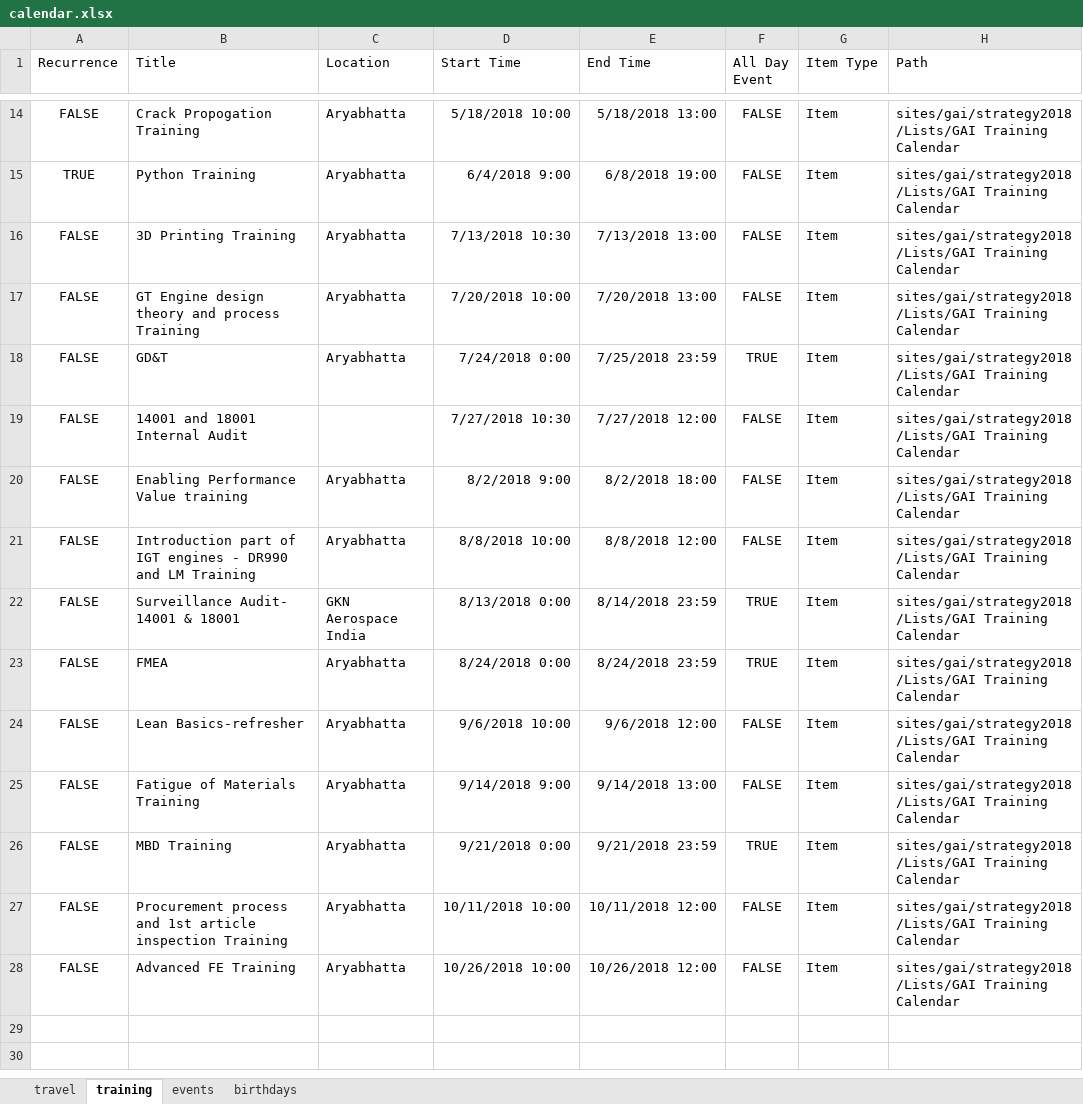
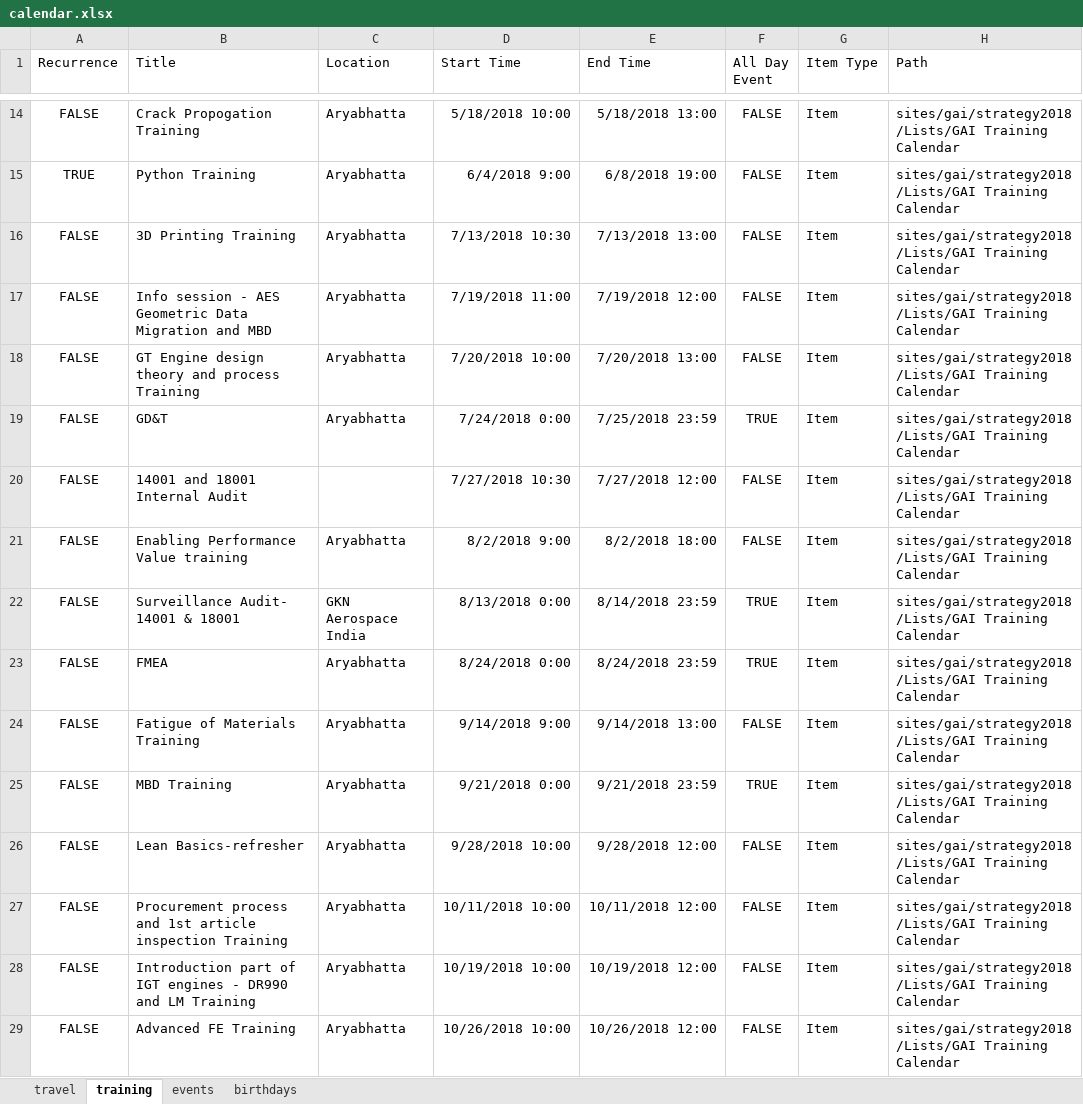
Before and after one commit to stonecharioteer/gai_tvs, an Excel workbook: backend/calendar.xlsx, sheet training, drawn as a sheet; only a part is shown, gaps mark what is left out; values as stored, in another font and other column widths than the file's, no borders; table styles not drawn; removed rows and columns are numbered as before the commit, all else as after; the diff names each change by its address in the sheet, - before the commit and + after, or states it on an @@ line.

```diff
--- a/backend/calendar.xlsx (sheet training)
+++ b/backend/calendar.xlsx (sheet training)
+row 17: FALSE | Info session - AES Geometric Data Migration and MBD | Aryabhatta | 7/19/2018 11:00 | 7/19/2018 12:00 | FALSE | Item | sites/gai/strategy2018/Lists/GAI Training Calendar
-row 21: FALSE | Introduction part of IGT engines - DR990 and LM Training | Aryabhatta | 8/8/2018 10:00 | 8/8/2018 12:00 | FALSE | Item | sites/gai/strategy2018/Lists/GAI Training Calendar
-row 24: FALSE | Lean Basics-refresher | Aryabhatta | 9/6/2018 10:00 | 9/6/2018 12:00 | FALSE | Item | sites/gai/strategy2018/Lists/GAI Training Calendar
+row 26: FALSE | Lean Basics-refresher | Aryabhatta | 9/28/2018 10:00 | 9/28/2018 12:00 | FALSE | Item | sites/gai/strategy2018/Lists/GAI Training Calendar
+row 28: FALSE | Introduction part of IGT engines - DR990 and LM Training | Aryabhatta | 10/19/2018 10:00 | 10/19/2018 12:00 | FALSE | Item | sites/gai/strategy2018/Lists/GAI Training Calendar
```
Also changed, not shown: sheet travel, sheet birthdays, 5 other files.
